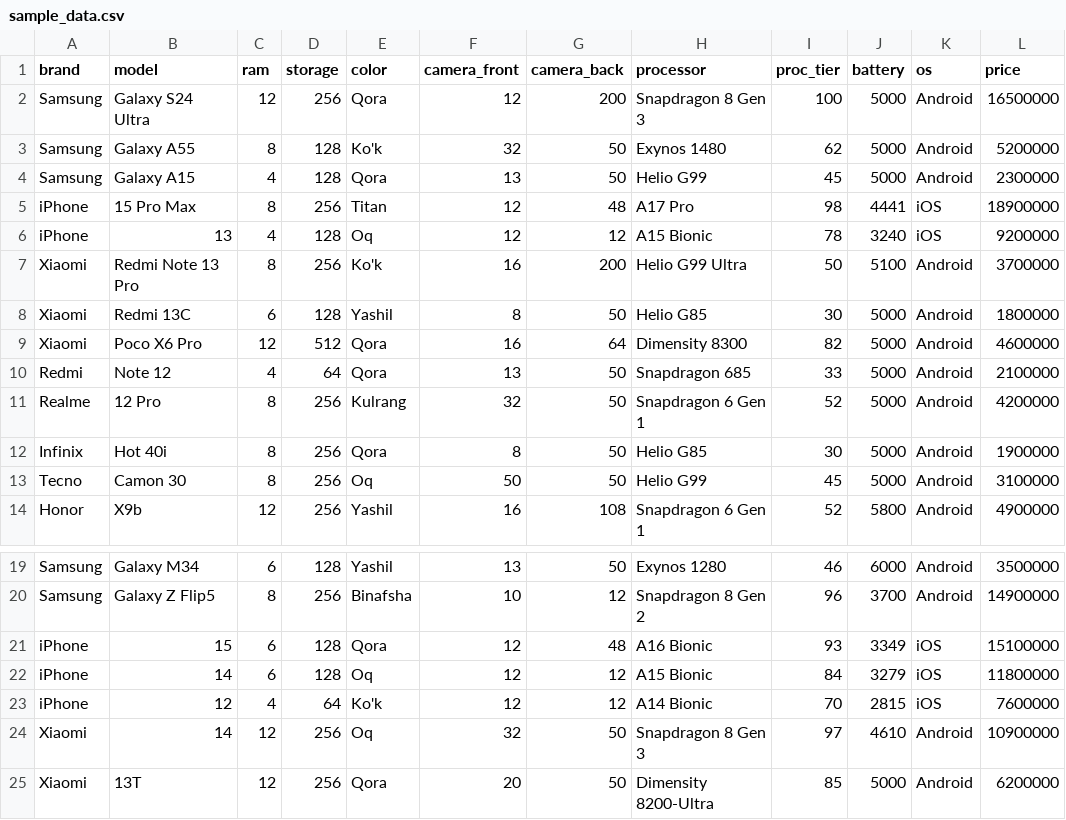
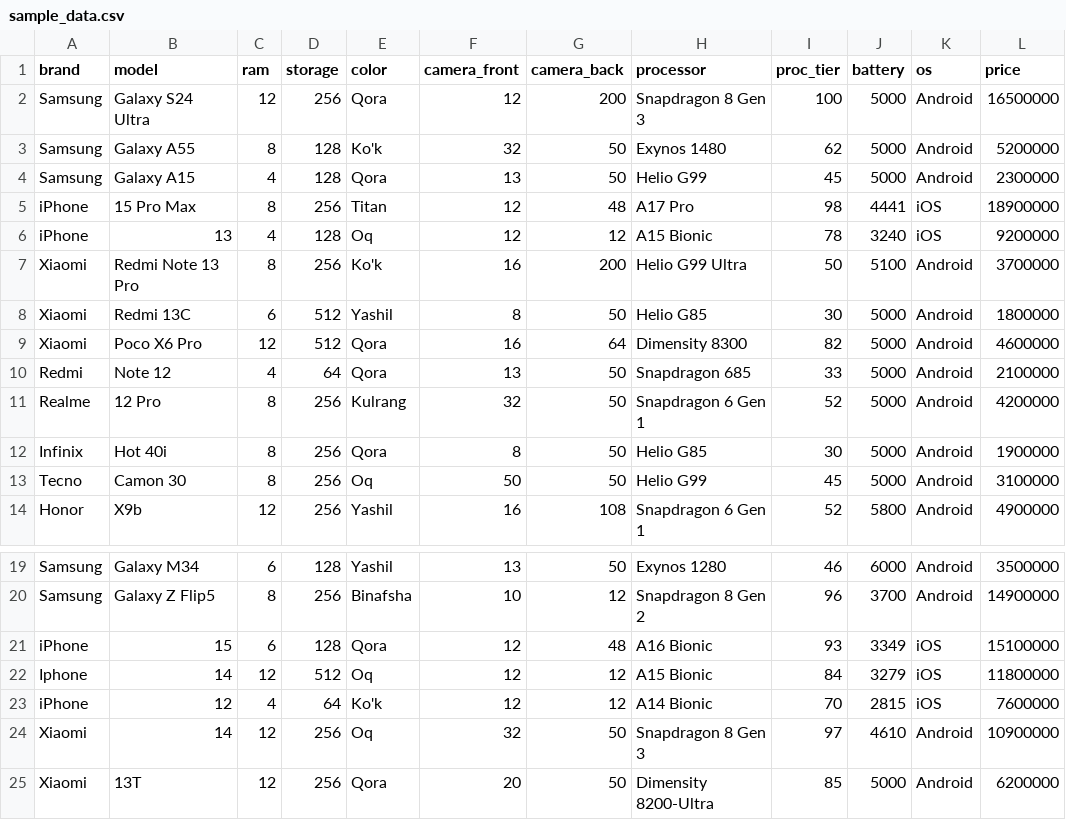
Before and after one commit to TeamLider9141/AI_phone_recommender_bot, a CSV file: sample_data.csv, drawn as a sheet; only a part is shown, gaps mark what is left out.

Commit message:
SDK yangilandi,google sheets dan public view ochdim va  500 ta telefon bazasini kiritdim, public Sheet qo'llab-quvvatlash endi mavjud viewer sifatida.
- ai.py: google.generativeai -> google-genai (yangi SDK, ClientError fix)
- sheets.py: CSV endpoint orqali o'qiydi
- sample_data.csv: 65 ta telefon (eski 15 o'rniga, namuna uchun)
- requirements.txt: google-generativeai -> google-genai>=2.0
- .env.example: GOOGLE_CREDENTIALS_PATH ixtiyoriy qilindi
- README.md: Sheet setup soddalashtirildi (service account ixtiyoriy)

```diff
--- a/sample_data.csv
+++ b/sample_data.csv
@@ -7,3 +7,3 @@ iPhone,13,4,128,Oq,12,12,A15 Bionic,78,3240,iOS,9200000
 Xiaomi,Redmi Note 13 Pro,8,256,Ko'k,16,200,Helio G99 Ultra,50,5100,Android,3700000
-Xiaomi,Redmi 13C,6,128,Yashil,8,50,Helio G85,30,5000,Android,1800000
+Xiaomi,Redmi 13C,6,512,Yashil,8,50,Helio G85,30,5000,Android,1800000
 Xiaomi,Poco X6 Pro,12,512,Qora,16,64,Dimensity 8300,82,5000,Android,4600000
@@ -21,3 +21,3 @@ Samsung,Galaxy Z Flip5,8,256,Binafsha,10,12,Snapdragon 8 Gen 2,96,3700,Android,1
 iPhone,15,6,128,Qora,12,48,A16 Bionic,93,3349,iOS,15100000
-iPhone,14,6,128,Oq,12,12,A15 Bionic,84,3279,iOS,11800000
+Iphone,14,12,512,Oq,12,12,A15 Bionic,84,3279,iOS,11800000
 iPhone,12,4,64,Ko'k,12,12,A14 Bionic,70,2815,iOS,7600000
```
Also changed, not shown: 5 other files.
